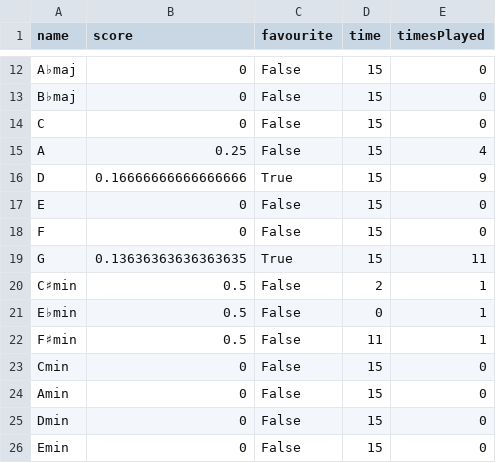
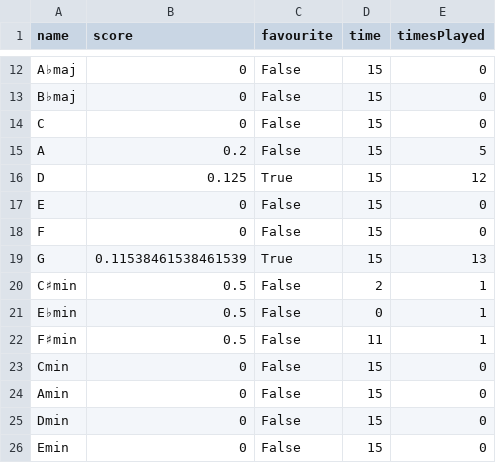
Before and after one commit to JJTB100/A-Level-NEA, a CSV file: Chordo/UserData.csv, drawn as a sheet; only a part is shown, gaps mark what is left out.

```diff
--- a/Chordo/UserData.csv
+++ b/Chordo/UserData.csv
@@ -14,7 +14,7 @@ B♭maj,0,False,15,0
 C,0,False,15,0
-A,0.25,False,15,4
-D,0.16666666666666666,True,15,9
+A,0.2,False,15,5
+D,0.125,True,15,12
 E,0,False,15,0
 F,0,False,15,0
-G,0.13636363636363635,True,15,11
+G,0.11538461538461539,True,15,13
 C♯min,0.5,False,2,1
```
Also changed, not shown: 1 other file.
